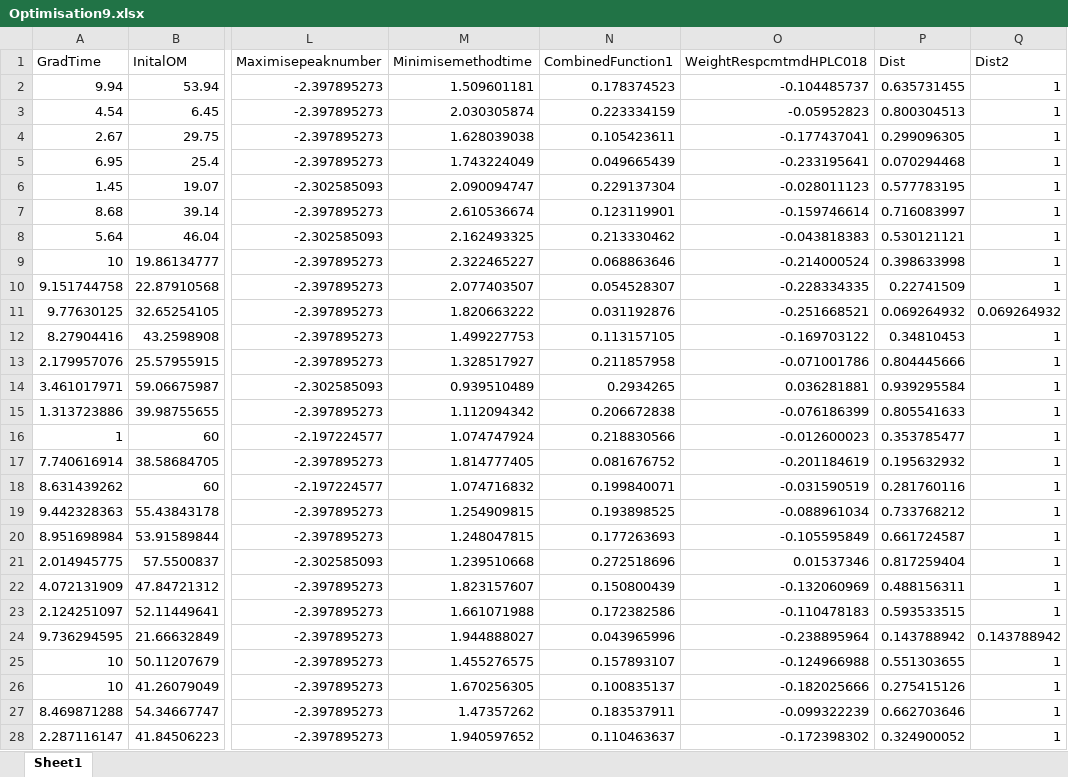
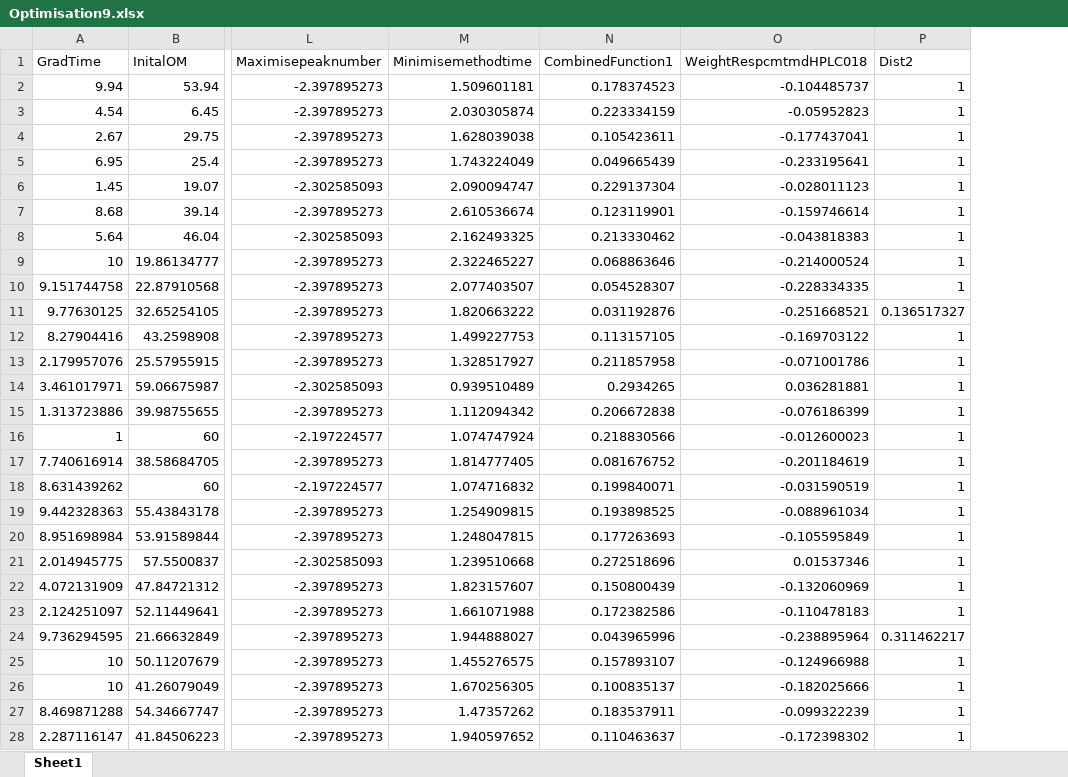
Before and after one commit to Bourne-Group/HPLCMethodOptimisationPythonCode, an Excel workbook: Optimisation9.xlsx, sheet Sheet1, drawn as a sheet; only a part is shown, gaps mark what is left out; values as stored, in another font and other column widths than the file's, no borders; removed rows and columns are numbered as before the commit, all else as after; the diff names each change by its address in the sheet, - before the commit and + after, or states it on an @@ line.

```diff
--- a/Optimisation9.xlsx (sheet Sheet1)
+++ b/Optimisation9.xlsx (sheet Sheet1)
-column P (Dist), rows 2-28: 0.635731455 | 0.800304513 | 0.299096305 | 0.070294468 | 0.577783195 | 0.716083997 | 0.530121121 | 0.398633998 | 0.22741509 | 0.069264932 | 0.34810453 | 0.804445666 | 0.939295584 | 0.805541633 | 0.353785477 | 0.195632932 | 0.281760116 | 0.733768212 | 0.661724587 | 0.817259404 | 0.488156311 | 0.593533515 | 0.143788942 | 0.551303655 | 0.275415126 | 0.662703646 | 0.324900052
-P11 (Dist2): 0.069264932
+P11 (Dist2): 0.136517327
-P24 (Dist2): 0.143788942
+P24 (Dist2): 0.311462217
```
Also changed, not shown: Optimisation4.xlsx, Optimisation5.xlsx, 3 other files.
